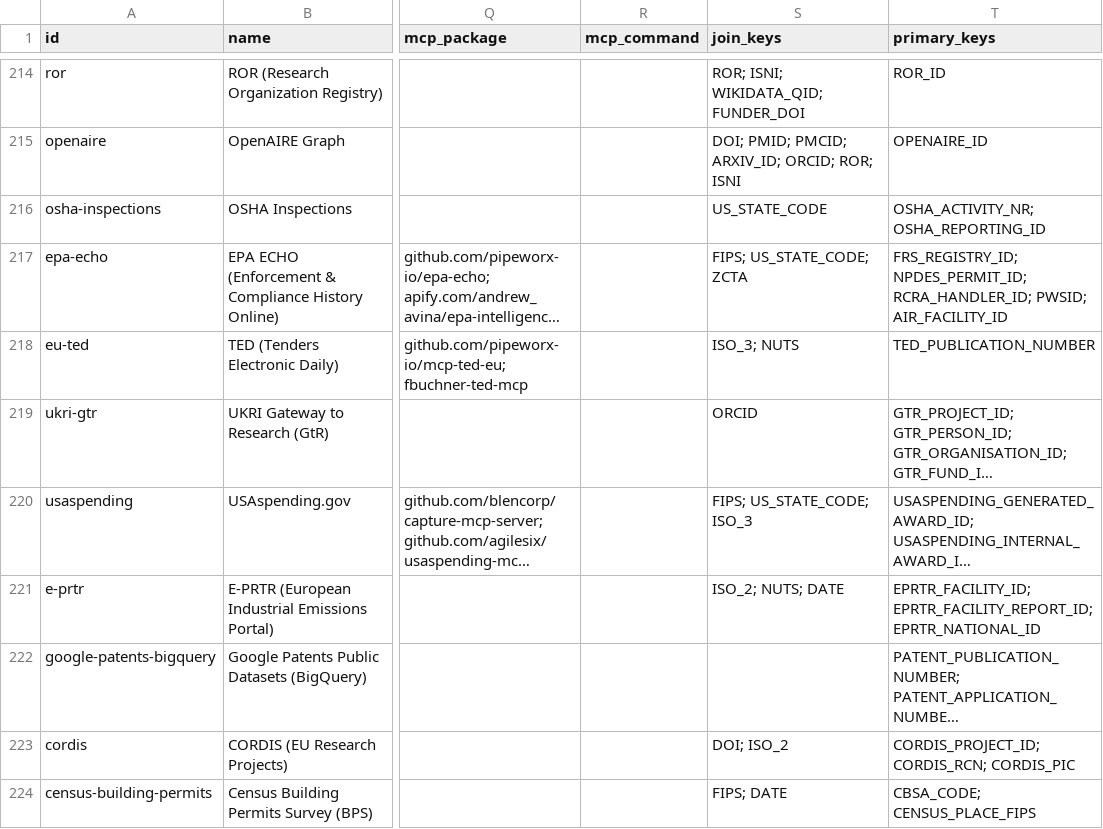
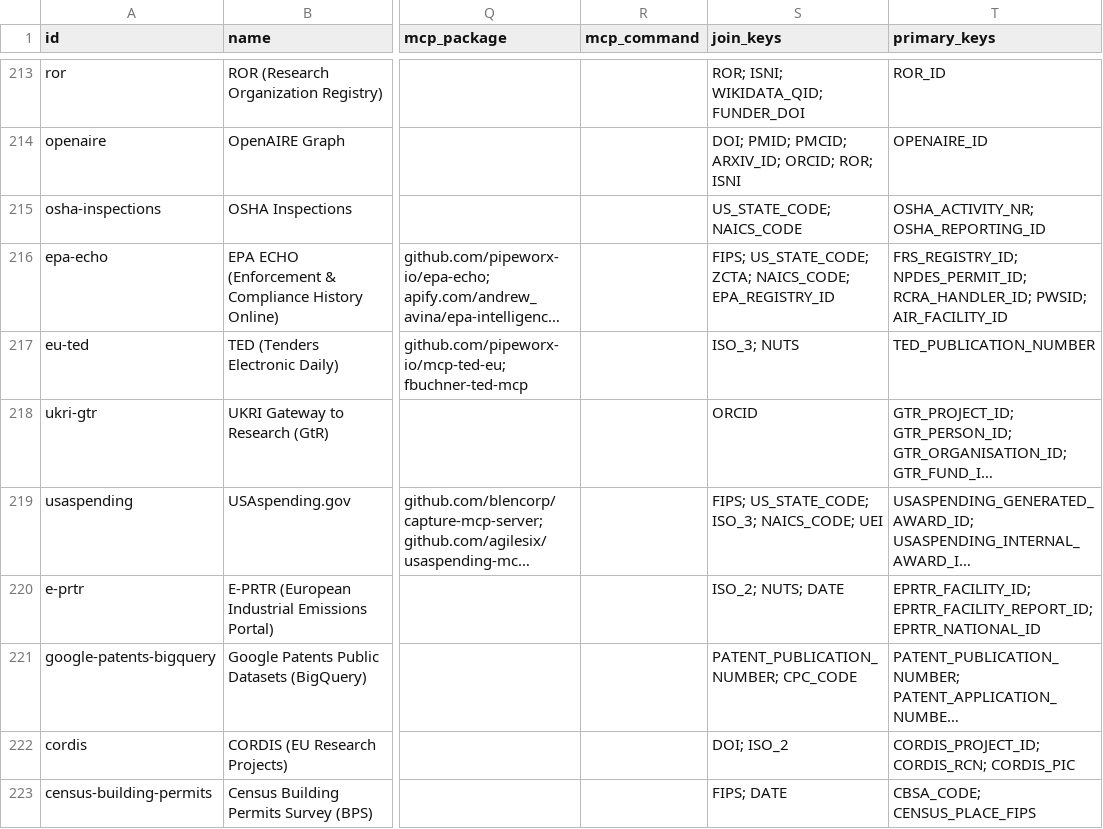
Before and after one commit to stefaniabio23/datasources, a CSV file: generated/sources.csv, drawn as a sheet; only a part is shown, gaps mark what is left out; long unchanged cells end in …; addresses are those after the commit; the diff covers the shown part only; the diff names each change by its address in the sheet, - before the commit and + after, or states it on an @@ line.

```diff
--- a/generated/sources.csv
+++ b/generated/sources.csv
-S215 (join_keys): US_STATE_CODE
+S215 (join_keys): US_STATE_CODE; NAICS_CODE
-S216 (join_keys): FIPS; US_STATE_CODE; ZCTA
+S216 (join_keys): FIPS; US_STATE_CODE; ZCTA; NAICS_CODE; EPA_REGISTRY_ID
-S219 (join_keys): FIPS; US_STATE_CODE; ISO_3
+S219 (join_keys): FIPS; US_STATE_CODE; ISO_3; NAICS_CODE; UEI
-S221 (join_keys): (empty)
+S221 (join_keys): PATENT_PUBLICATION_NUMBER; CPC_CODE
```
Also changed, not shown: 1 added row, 1 removed row and 23 edited cells elsewhere in this file, 30 other files.
